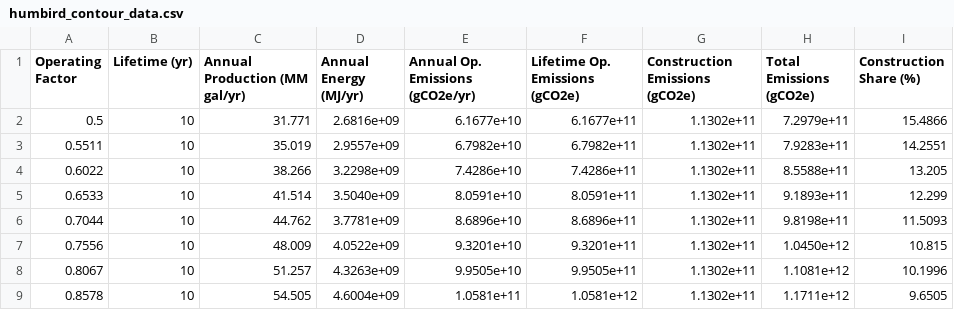
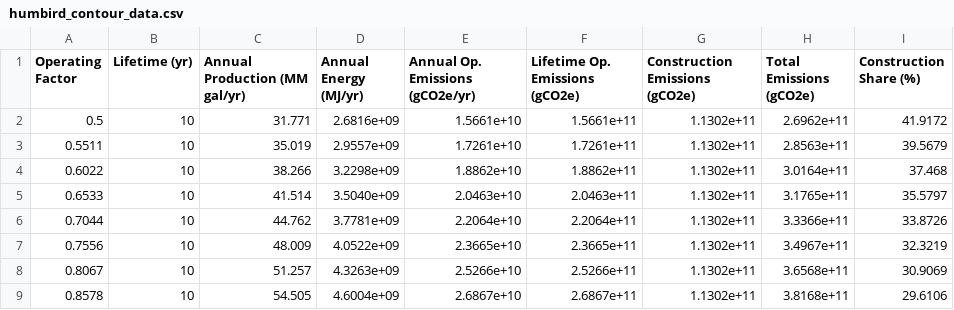
Before and after one commit to H-Wadgama/BioCon, a CSV file: humbird_contour_data.csv, drawn as a sheet; only a part is shown; the diff covers the shown part only.

```diff
--- a/humbird_contour_data.csv
+++ b/humbird_contour_data.csv
@@ -1,9 +1,9 @@
 Operating Factor,Lifetime (yr),Annual Production (MM gal/yr),Annual Energy (MJ/yr),Annual Op. Emissions (gCO2e/yr),Lifetime Op. Emissions (gCO2e),Construction Emissions (gCO2e),Total Emissions (gCO2e),Construction Share (%)
-0.5,10,31.771,2.6816e+09,6.1677e+10,6.1677e+11,1.1302e+11,7.2979e+11,15.4866
-0.5511,10,35.019,2.9557e+09,6.7982e+10,6.7982e+11,1.1302e+11,7.9283e+11,14.2551
-0.6022,10,38.266,3.2298e+09,7.4286e+10,7.4286e+11,1.1302e+11,8.5588e+11,13.205
-0.6533,10,41.514,3.5040e+09,8.0591e+10,8.0591e+11,1.1302e+11,9.1893e+11,12.299
-0.7044,10,44.762,3.7781e+09,8.6896e+10,8.6896e+11,1.1302e+11,9.8198e+11,11.5093
-0.7556,10,48.009,4.0522e+09,9.3201e+10,9.3201e+11,1.1302e+11,1.0450e+12,10.815
-0.8067,10,51.257,4.3263e+09,9.9505e+10,9.9505e+11,1.1302e+11,1.1081e+12,10.1996
-0.8578,10,54.505,4.6004e+09,1.0581e+11,1.0581e+12,1.1302e+11,1.1711e+12,9.6505
+0.5,10,31.771,2.6816e+09,1.5661e+10,1.5661e+11,1.1302e+11,2.6962e+11,41.9172
+0.5511,10,35.019,2.9557e+09,1.7261e+10,1.7261e+11,1.1302e+11,2.8563e+11,39.5679
+0.6022,10,38.266,3.2298e+09,1.8862e+10,1.8862e+11,1.1302e+11,3.0164e+11,37.468
+0.6533,10,41.514,3.5040e+09,2.0463e+10,2.0463e+11,1.1302e+11,3.1765e+11,35.5797
+0.7044,10,44.762,3.7781e+09,2.2064e+10,2.2064e+11,1.1302e+11,3.3366e+11,33.8726
+0.7556,10,48.009,4.0522e+09,2.3665e+10,2.3665e+11,1.1302e+11,3.4967e+11,32.3219
+0.8067,10,51.257,4.3263e+09,2.5266e+10,2.5266e+11,1.1302e+11,3.6568e+11,30.9069
+0.8578,10,54.505,4.6004e+09,2.6867e+10,2.6867e+11,1.1302e+11,3.8168e+11,29.6106
```
Also changed, not shown: 168 edited cells elsewhere in this file, 5 other files.
